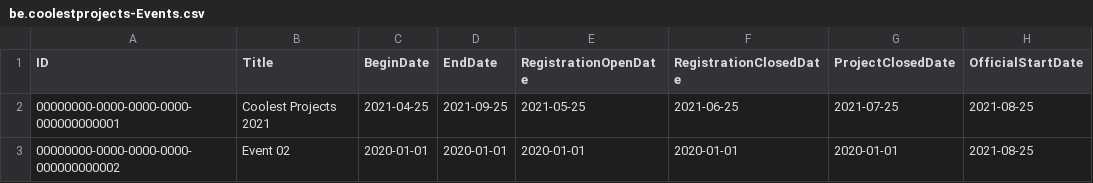
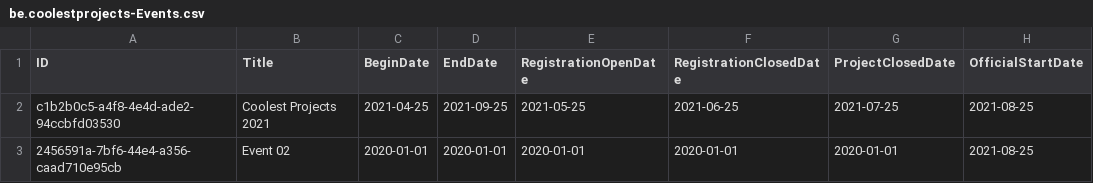
Before and after one commit to DoublG/sap-coolestprojects, a CSV file: db/csv/be.coolestprojects-Events.csv, drawn as a sheet; only a part is shown; the diff names each change by its address in the sheet, - before the commit and + after, or states it on an @@ line.

```diff
--- a/db/csv/be.coolestprojects-Events.csv
+++ b/db/csv/be.coolestprojects-Events.csv
-A2 (ID): 00000000-0000-0000-0000-000000000001
+A2 (ID): c1b2b0c5-a4f8-4e4d-ade2-94ccbfd03530
-A3 (ID): 00000000-0000-0000-0000-000000000002
+A3 (ID): 2456591a-7bf6-44e4-a356-caad710e95cb
```
Also changed, not shown: db/csv/be.coolestprojects-Questions.csv, db/csv/be.coolestprojects-Registrations.csv, 15 other files.
